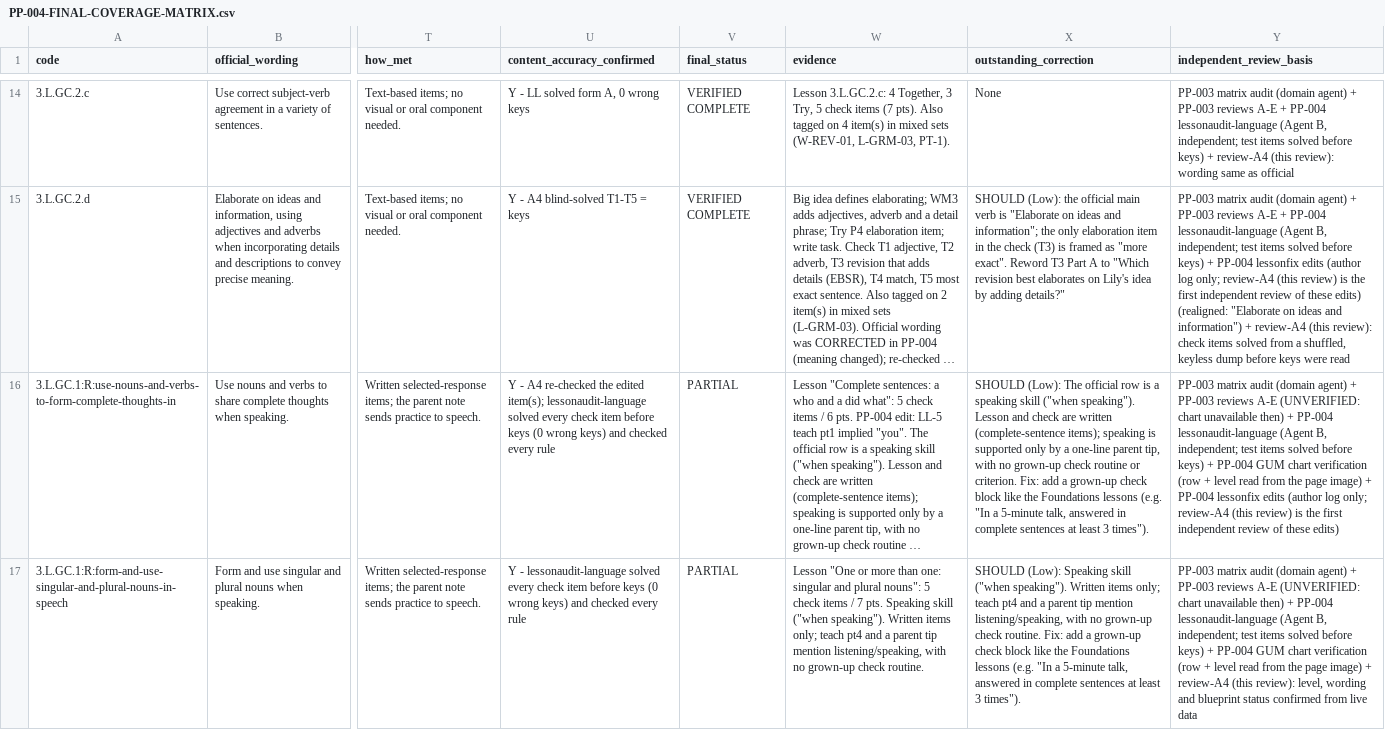
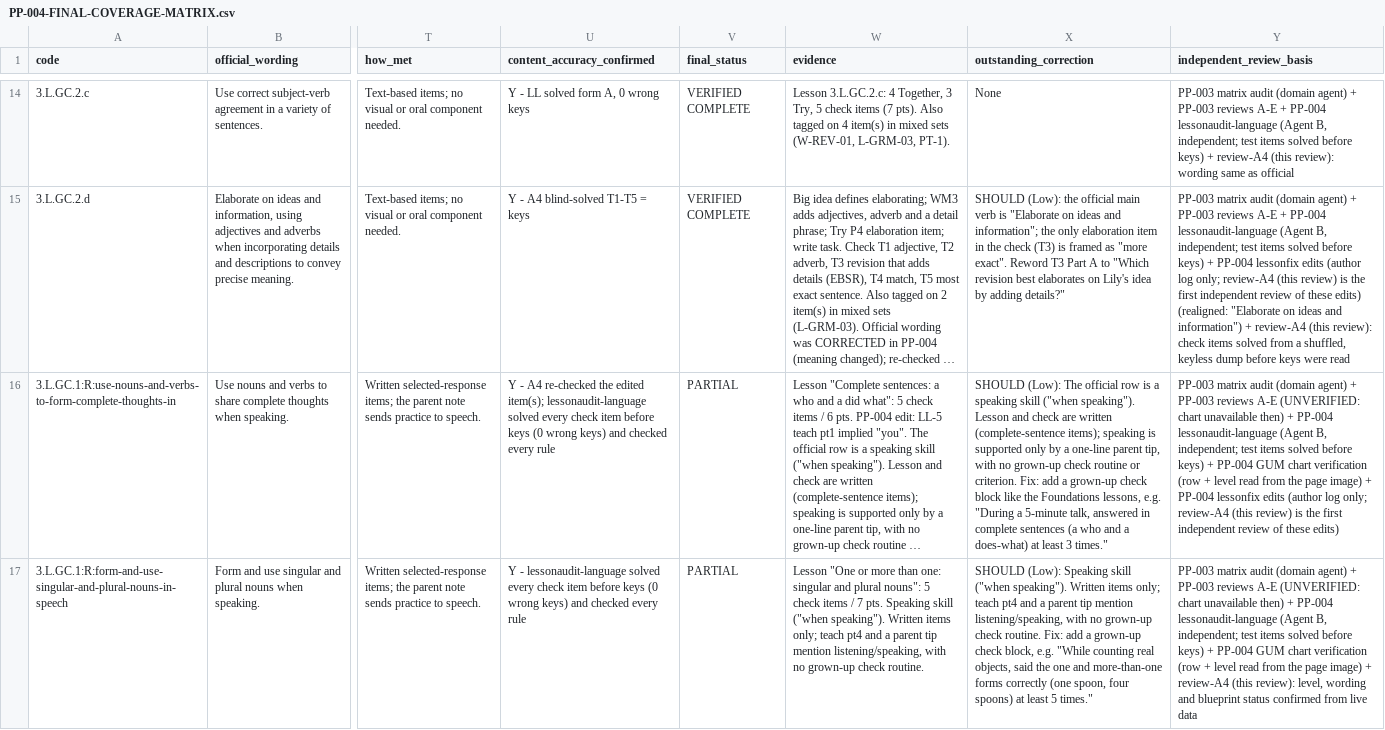
Before and after one commit to bazeocrisy/Peach-Prep, a CSV file: docs/audits/PP-004-FINAL-COVERAGE-MATRIX.csv, drawn as a sheet; only a part is shown, gaps mark what is left out; long unchanged cells end in …; the diff covers the shown part only; the diff names each change by its address in the sheet, - before the commit and + after, or states it on an @@ line.

```diff
--- a/docs/audits/PP-004-FINAL-COVERAGE-MATRIX.csv
+++ b/docs/audits/PP-004-FINAL-COVERAGE-MATRIX.csv
-X16 (outstanding_correction): …the Foundations lessons (e.g. "In a 5-minute talk, answered in complete sentences at least 3 times").
+X16 (outstanding_correction): …the Foundations lessons, e.g. "During a 5-minute talk, answered in complete sentences (a who and a does-what) at least 3 times."
-X17 (outstanding_correction): …grown-up check block like the Foundations lessons (e.g. "In a 5-minute talk, answered in complete sentences at least 3 times").
+X17 (outstanding_correction): …grown-up check block, e.g. "While counting real objects, said the one and more-than-one forms correctly (one spoon, four spoons) at least 5 times."
```
Also changed, not shown: 1 edited cell elsewhere in this file, 5 other files.
